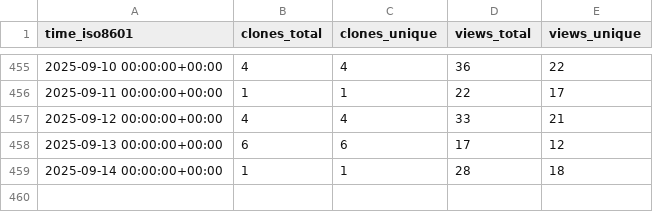
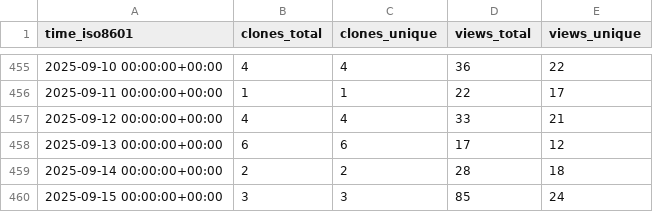
Before and after one commit to vishal2376/snaptick, a CSV file: vishal2376/snaptick/ghrs-data/views_clones_aggregate.csv, drawn as a sheet; only a part is shown, gaps mark what is left out.

```diff
--- a/vishal2376/snaptick/ghrs-data/views_clones_aggregate.csv
+++ b/vishal2376/snaptick/ghrs-data/views_clones_aggregate.csv
@@ -458,2 +458,3 @@ time_iso8601,clones_total,clones_unique,views_total,views_unique
 2025-09-13 00:00:00+00:00,6,6,17,12
-2025-09-14 00:00:00+00:00,1,1,28,18
+2025-09-14 00:00:00+00:00,2,2,28,18
+2025-09-15 00:00:00+00:00,3,3,85,24
```
Also changed, not shown: 1 other file.
